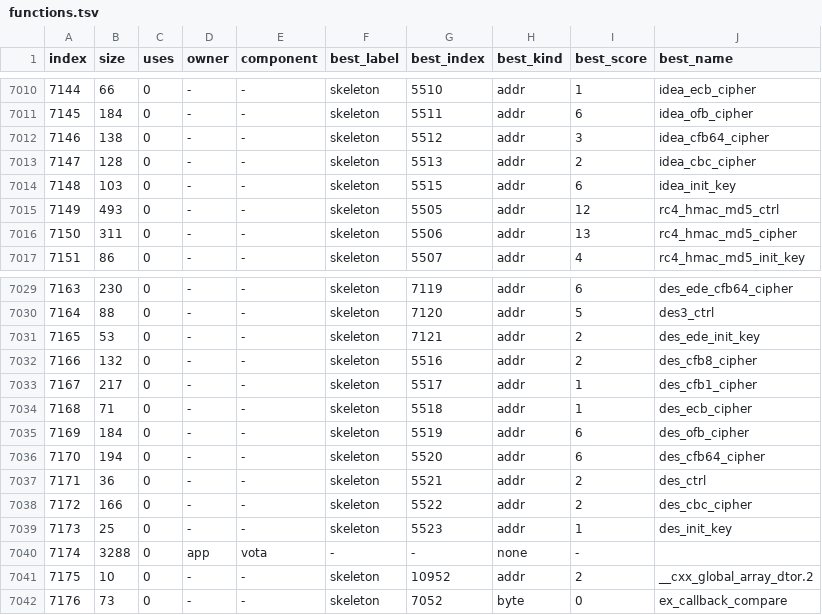
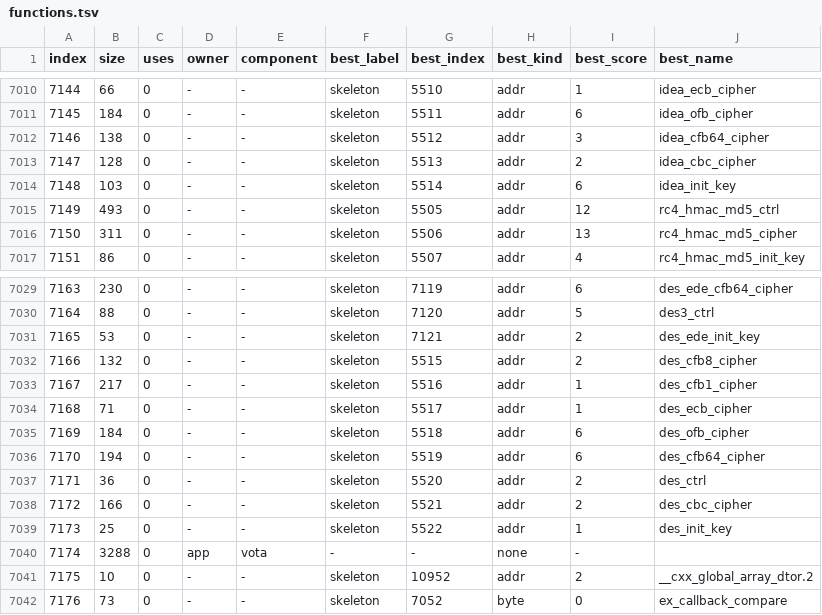
Before and after one commit to notsapinho/UrnaDecomp, a TSV file: ledger/functions.tsv, drawn as a sheet; only a part is shown, gaps mark what is left out.

```diff
--- a/ledger/functions.tsv
+++ b/ledger/functions.tsv
@@ -7013,3 +7013,3 @@ index	size	uses	owner	component	best_label	best_index	best_kind	best_score	best_
 7147	128	0	-	-	skeleton	5513	addr	2	idea_cbc_cipher
-7148	103	0	-	-	skeleton	5515	addr	6	idea_init_key
+7148	103	0	-	-	skeleton	5514	addr	6	idea_init_key
 7149	493	0	-	-	skeleton	5505	addr	12	rc4_hmac_md5_ctrl
@@ -7031,10 +7031,10 @@ index	size	uses	owner	component	best_label	best_index	best_kind	best_score	best_
 7165	53	0	-	-	skeleton	7121	addr	2	des_ede_init_key
-7166	132	0	-	-	skeleton	5516	addr	2	des_cfb8_cipher
-7167	217	0	-	-	skeleton	5517	addr	1	des_cfb1_cipher
-7168	71	0	-	-	skeleton	5518	addr	1	des_ecb_cipher
-7169	184	0	-	-	skeleton	5519	addr	6	des_ofb_cipher
-7170	194	0	-	-	skeleton	5520	addr	6	des_cfb64_cipher
-7171	36	0	-	-	skeleton	5521	addr	2	des_ctrl
-7172	166	0	-	-	skeleton	5522	addr	2	des_cbc_cipher
-7173	25	0	-	-	skeleton	5523	addr	1	des_init_key
+7166	132	0	-	-	skeleton	5515	addr	2	des_cfb8_cipher
+7167	217	0	-	-	skeleton	5516	addr	1	des_cfb1_cipher
+7168	71	0	-	-	skeleton	5517	addr	1	des_ecb_cipher
+7169	184	0	-	-	skeleton	5518	addr	6	des_ofb_cipher
+7170	194	0	-	-	skeleton	5519	addr	6	des_cfb64_cipher
+7171	36	0	-	-	skeleton	5520	addr	2	des_ctrl
+7172	166	0	-	-	skeleton	5521	addr	2	des_cbc_cipher
+7173	25	0	-	-	skeleton	5522	addr	1	des_init_key
 7174	3288	0	app	vota	-	-	none	-	
```
Also changed, not shown: 16 other files.
